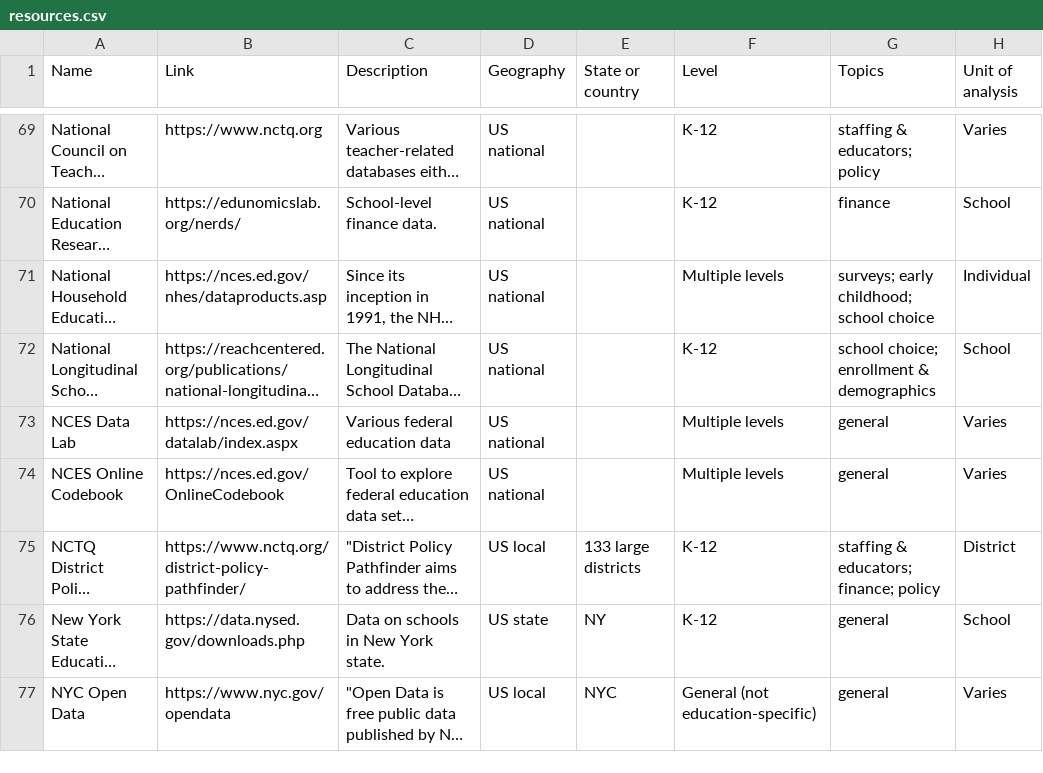
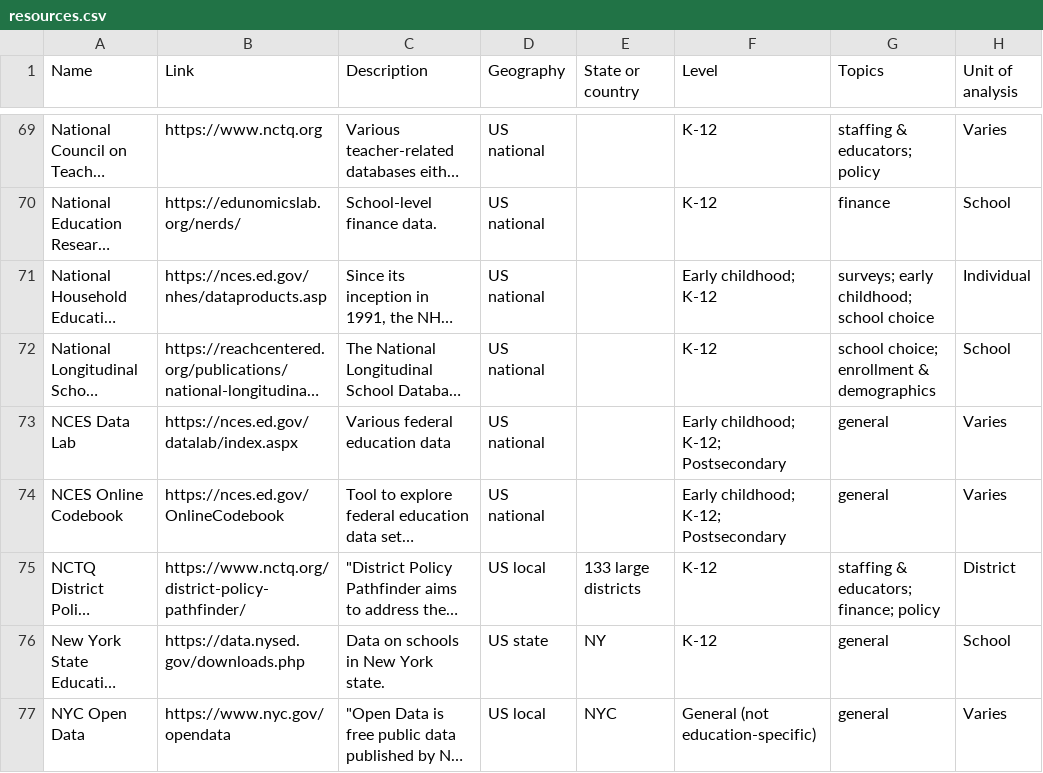
Before and after one commit to paulbruno-edu/useful-data-resources, a CSV file: data/resources.csv, drawn as a sheet; only a part is shown, gaps mark what is left out; long unchanged cells end in …; the diff covers the shown part only; the diff names each change by its address in the sheet, - before the commit and + after, or states it on an @@ line.

```diff
--- a/data/resources.csv
+++ b/data/resources.csv
-F71 (Level): Multiple levels
+F71 (Level): Early childhood; K-12
-F73:F74 (Level): Multiple levels
+F73:F74 (Level): Early childhood; K-12; Postsecondary
```
Also changed, not shown: 5 edited cells elsewhere in this file, 5 other files.
